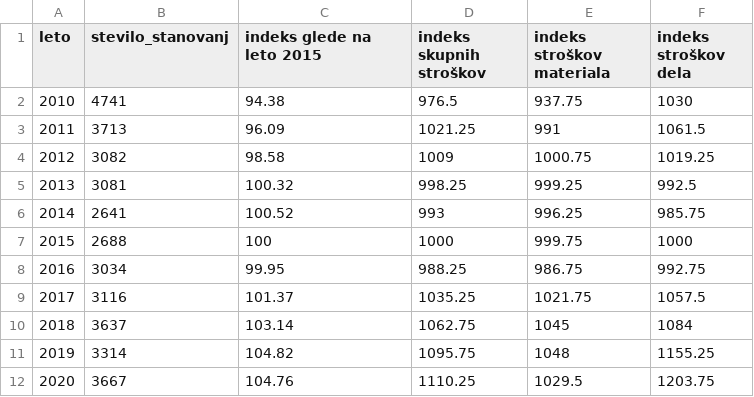
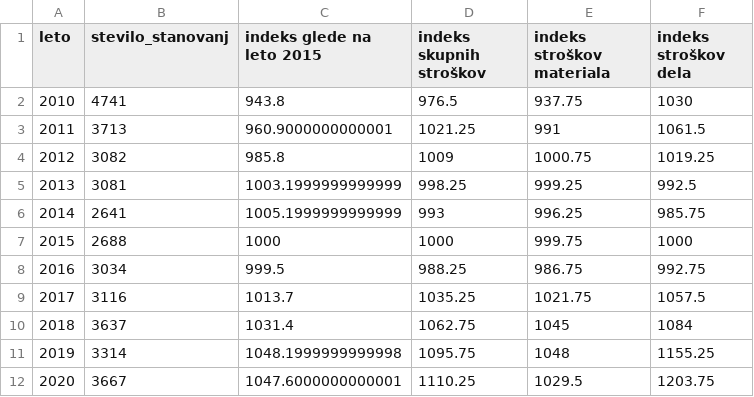
Before and after one commit to BarbaraPal/APPR-2021-22, a CSV file: podatki/shrani-indeksi-gradbenih-stroskov-in-stroskov-zivljenjskih-potrebscin.csv, drawn as a sheet.

```diff
--- a/podatki/shrani-indeksi-gradbenih-stroskov-in-stroskov-zivljenjskih-potrebscin.csv
+++ b/podatki/shrani-indeksi-gradbenih-stroskov-in-stroskov-zivljenjskih-potrebscin.csv
@@ -1,12 +1,12 @@
 leto,stevilo_stanovanj,indeks glede na leto 2015,indeks skupnih stroškov,indeks stroškov materiala,indeks stroškov dela
-2010,4741,94.38,976.5,937.75,1030
-2011,3713,96.09,1021.25,991,1061.5
-2012,3082,98.58,1009,1000.75,1019.25
-2013,3081,100.32,998.25,999.25,992.5
-2014,2641,100.52,993,996.25,985.75
-2015,2688,100,1000,999.75,1000
-2016,3034,99.95,988.25,986.75,992.75
-2017,3116,101.37,1035.25,1021.75,1057.5
-2018,3637,103.14,1062.75,1045,1084
-2019,3314,104.82,1095.75,1048,1155.25
-2020,3667,104.76,1110.25,1029.5,1203.75
+2010,4741,943.8,976.5,937.75,1030
+2011,3713,960.9000000000001,1021.25,991,1061.5
+2012,3082,985.8,1009,1000.75,1019.25
+2013,3081,1003.1999999999999,998.25,999.25,992.5
+2014,2641,1005.1999999999999,993,996.25,985.75
+2015,2688,1000,1000,999.75,1000
+2016,3034,999.5,988.25,986.75,992.75
+2017,3116,1013.7,1035.25,1021.75,1057.5
+2018,3637,1031.4,1062.75,1045,1084
+2019,3314,1048.1999999999998,1095.75,1048,1155.25
+2020,3667,1047.6000000000001,1110.25,1029.5,1203.75
```
Also changed, not shown: podatki/shrani-kupoprodajni-posli.csv, 4 other files.
